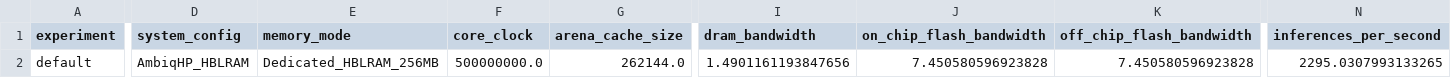
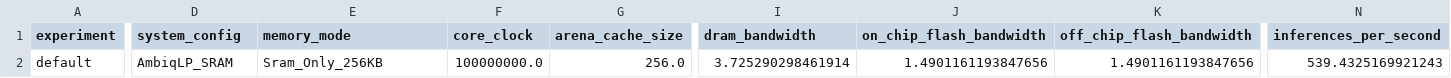
Before and after one commit to AmbiqAI/vela_example_generator, a CSV file: example_models/kws_micronet_m/kws_micronet_m_summary_AmbiqLP_SRAM.csv (was example_models/kws_micronet_m/kws_micronet_m_summary_AmbiqHP_HBLRAM.csv), drawn as a sheet; only a part is shown, gaps mark what is left out; the diff covers the shown part only; the diff names each change by its address in the sheet, - before the commit and + after, or states it on an @@ line.

Commit message:
Revert "tune down HBLRAM clock and w/r and regenerate kws"
This reverts commit 4f9a78790bf3e83c4abb8dba8a4e952c24619618.

```diff
--- a/example_models/kws_micronet_m/kws_micronet_m_summary_AmbiqHP_HBLRAM.csv
+++ b/example_models/kws_micronet_m/kws_micronet_m_summary_AmbiqLP_SRAM.csv
-D2 (system_config): AmbiqHP_HBLRAM
+D2 (system_config): AmbiqLP_SRAM
-E2 (memory_mode): Dedicated_HBLRAM_256MB
+E2 (memory_mode): Sram_Only_256KB
-F2 (core_clock): 500000000.0
+F2 (core_clock): 100000000.0
-G2 (arena_cache_size): 262144.0
+G2 (arena_cache_size): 256.0
-I2 (dram_bandwidth): 1.4901161193847656
+I2 (dram_bandwidth): 3.725290298461914
-J2 (on_chip_flash_bandwidth): 7.450580596923828
+J2 (on_chip_flash_bandwidth): 1.4901161193847656
-K2 (off_chip_flash_bandwidth): 7.450580596923828
+K2 (off_chip_flash_bandwidth): 1.4901161193847656
-N2 (inferences_per_second): 2295.0307993133265
+N2 (inferences_per_second): 539.4325169921243
```
Also changed, not shown: 14 edited cells elsewhere in this file, 11 other files.
